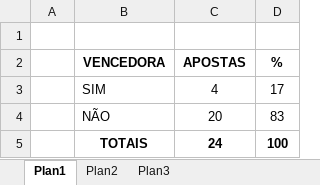
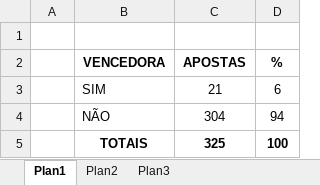
Before and after one commit to nandorodpires2/brasileiraobet, an Excel workbook: public/docs/TABELA_PERCENTUAL_APOSTAS_VENCEDORAS.xlsx, sheet Plan1, drawn as a sheet; values as stored, in another font and other column widths than the file's, no borders; the diff names each change by its address in the sheet, - before the commit and + after, or states it on an @@ line.

```diff
--- a/public/docs/TABELA_PERCENTUAL_APOSTAS_VENCEDORAS.xlsx (sheet Plan1)
+++ b/public/docs/TABELA_PERCENTUAL_APOSTAS_VENCEDORAS.xlsx (sheet Plan1)
-C3 (APOSTAS): 4
+C3 (APOSTAS): 21
-D3 (%): 17
+D3 (%): 6
-C4 (APOSTAS): 20
+C4 (APOSTAS): 304
-D4 (%): 83
+D4 (%): 94
-C5 (APOSTAS): 24
+C5 (APOSTAS): 325
```
Also changed, not shown: 22 other files.
